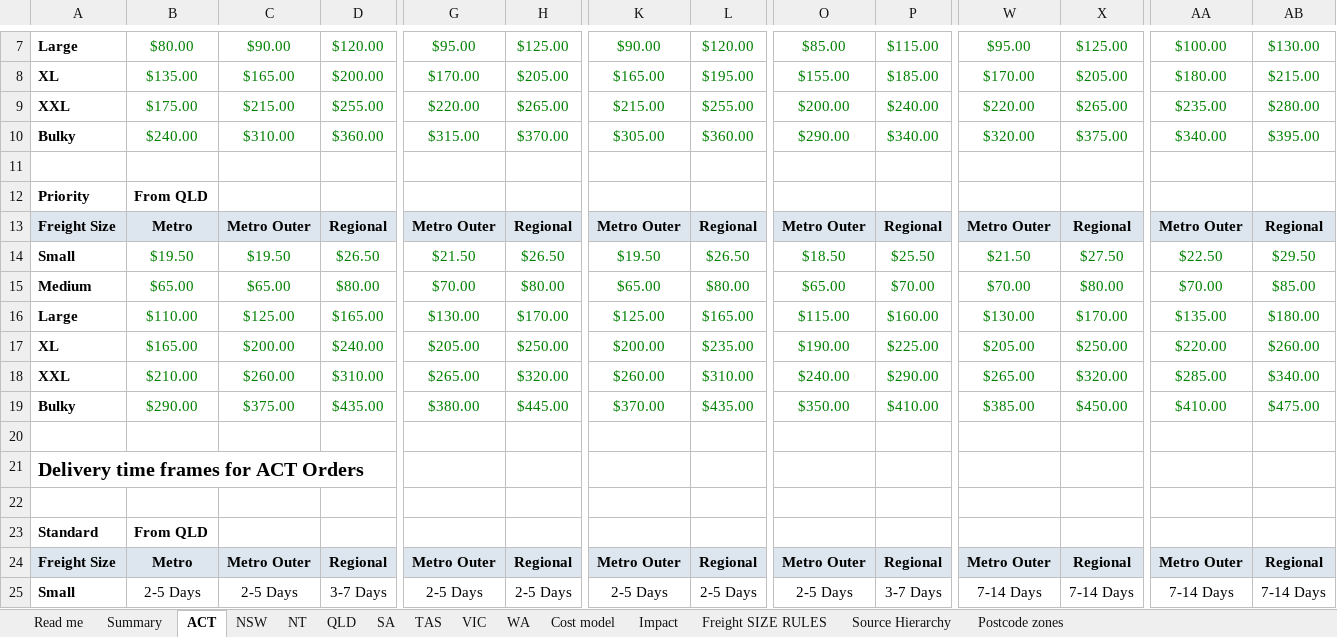
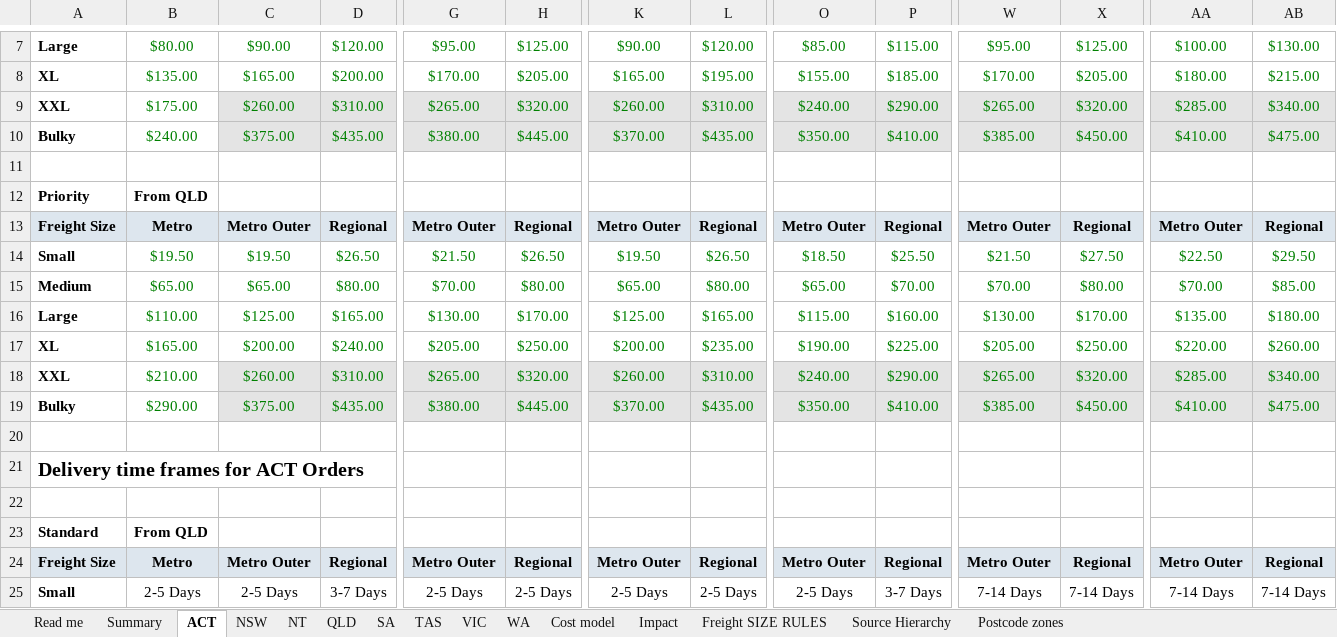
Before and after one commit to jakevandaalen-ux/aus-freight, an Excel workbook: docs/RRG Website Shipping AU - proposed rates with Bulky OCT 2026.xlsx, sheet ACT, drawn as a sheet; only a part is shown, gaps mark what is left out; values as stored, in another font and other column widths than the file's, no borders; the diff names each change by its address in the sheet, - before the commit and + after, or states it on an @@ line.

```diff
--- a/docs/RRG Website Shipping AU - proposed rates with Bulky OCT 2026.xlsx (sheet ACT)
+++ b/docs/RRG Website Shipping AU - proposed rates with Bulky OCT 2026.xlsx (sheet ACT)
-C9: $215.00
+C9: $260.00
-C9:D10 fill: none
+C9:D10 fill: #E4E4E4
-D9: $255.00
+D9: $310.00
-G9: $220.00
+G9: $265.00
-G9:H10 fill: none
+G9:H10 fill: #E4E4E4
-H9: $265.00
+H9: $320.00
-K9: $215.00
+K9: $260.00
-K9:L10 fill: none
+K9:L10 fill: #E4E4E4
-L9: $255.00
+L9: $310.00
-O9: $200.00
+O9: $240.00
-O9:P10 fill: none
+O9:P10 fill: #E4E4E4
-P9: $240.00
+P9: $290.00
-W9: $220.00
+W9: $265.00
-W9:X10 fill: none
+W9:X10 fill: #E4E4E4
-X9: $265.00
+X9: $320.00
-AA9: $235.00
+AA9: $285.00
-AA9:AB10 fill: none
+AA9:AB10 fill: #E4E4E4
-AB9: $280.00
+AB9: $340.00
-C10: $310.00
+C10: $375.00
-D10: $360.00
+D10: $435.00
-G10: $315.00
+G10: $380.00
-H10: $370.00
+H10: $445.00
-K10: $305.00
+K10: $370.00
-L10: $360.00
+L10: $435.00
-O10: $290.00
+O10: $350.00
-P10: $340.00
+P10: $410.00
-W10: $320.00
+W10: $385.00
-X10: $375.00
+X10: $450.00
-AA10: $340.00
+AA10: $410.00
-AB10: $395.00
+AB10: $475.00
-C18:D19 fill: none
+C18:D19 fill: #E4E4E4
-G18:H19 fill: none
+G18:H19 fill: #E4E4E4
-K18:L19 fill: none
+K18:L19 fill: #E4E4E4
-O18:P19 fill: none
+O18:P19 fill: #E4E4E4
-W18:X19 fill: none
+W18:X19 fill: #E4E4E4
-AA18:AB19 fill: none
+AA18:AB19 fill: #E4E4E4
```
Also changed, not shown: sheet Cost model, sheet VIC, sheet NSW, sheet SA, sheet QLD, sheet TAS, 5 more sheets, formulas that keep their value, docs/RRG Website Shipping AU - proposed rates OCT 2026.xlsx, 4 other files.
